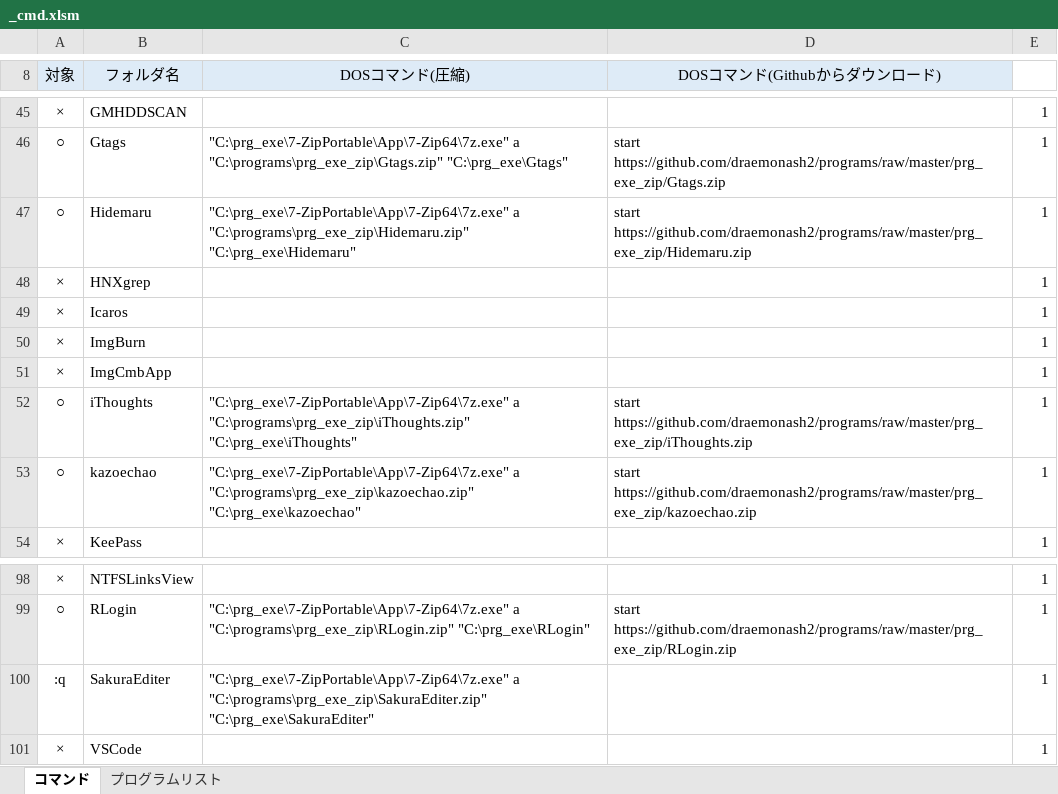
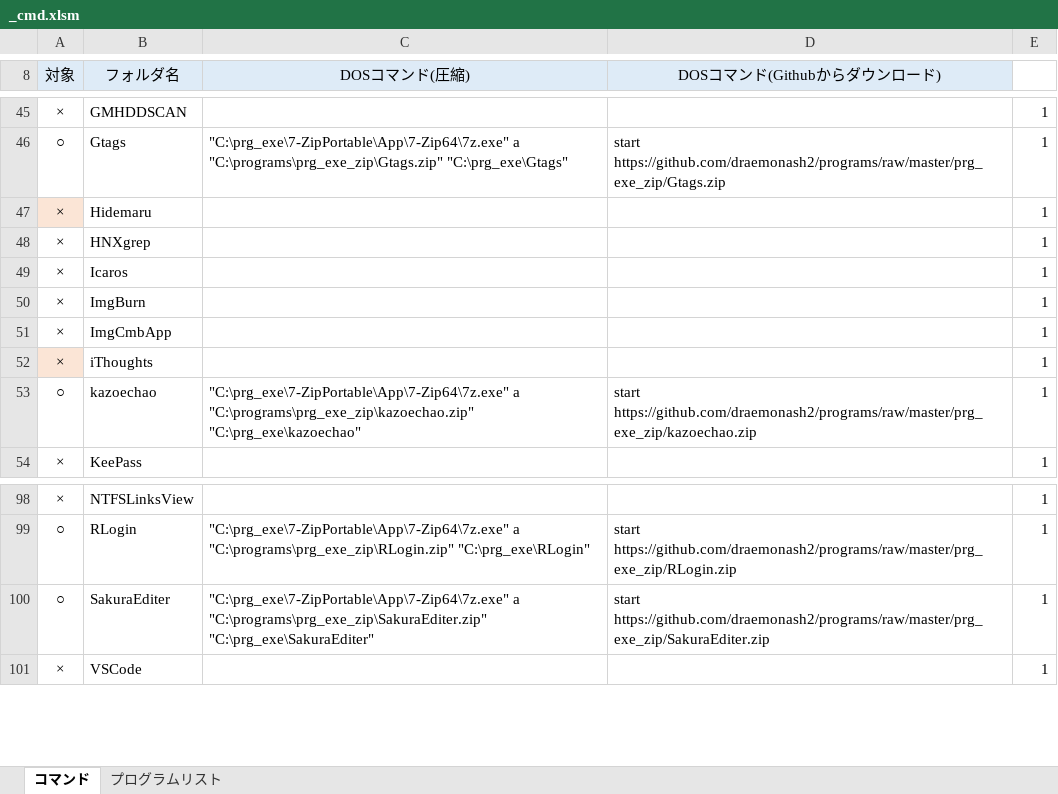
Before and after one commit to draemonash2/programs, an Excel workbook: prg_exe_zip/_cmd.xlsm, sheet コマンド, drawn as a sheet; only a part is shown, gaps mark what is left out; values as stored, in another font and other column widths than the file's, no borders; charts and pictures not drawn; the diff names each change by its address in the sheet, - before the commit and + after, or states it on an @@ line.

```diff
--- a/prg_exe_zip/_cmd.xlsm (sheet コマンド)
+++ b/prg_exe_zip/_cmd.xlsm (sheet コマンド)
-A47 (対象): ○
+A47 (対象): ×
-A47 fill: none
+A47 fill: #FBE5D6
-C47 (DOSコマンド(圧縮)): "C:\prg_exe\7-ZipPortable\App\7-Zip64\7z.exe" a "C:\programs\prg_exe_zip\Hidemaru.zip" "C:\prg_exe\Hidemaru"
+C47 (DOSコマンド(圧縮)): (empty)
-D47 (DOSコマンド(Githubからダウンロード)): start https://github.com/draemonash2/programs/raw/master/prg_exe_zip/Hidemaru.zip
+D47 (DOSコマンド(Githubからダウンロード)): (empty)
-A52 (対象): ○
+A52 (対象): ×
-A52 fill: none
+A52 fill: #FBE5D6
-C52 (DOSコマンド(圧縮)): "C:\prg_exe\7-ZipPortable\App\7-Zip64\7z.exe" a "C:\programs\prg_exe_zip\iThoughts.zip" "C:\prg_exe\iThoughts"
+C52 (DOSコマンド(圧縮)): (empty)
-D52 (DOSコマンド(Githubからダウンロード)): start https://github.com/draemonash2/programs/raw/master/prg_exe_zip/iThoughts.zip
+D52 (DOSコマンド(Githubからダウンロード)): (empty)
-A100 (対象): :q
+A100 (対象): ○
-D100 (DOSコマンド(Githubからダウンロード)): (empty)
+D100 (DOSコマンド(Githubからダウンロード)): start https://github.com/draemonash2/programs/raw/master/prg_exe_zip/SakuraEditer.zip
```
Also changed, not shown: 1 other file.
